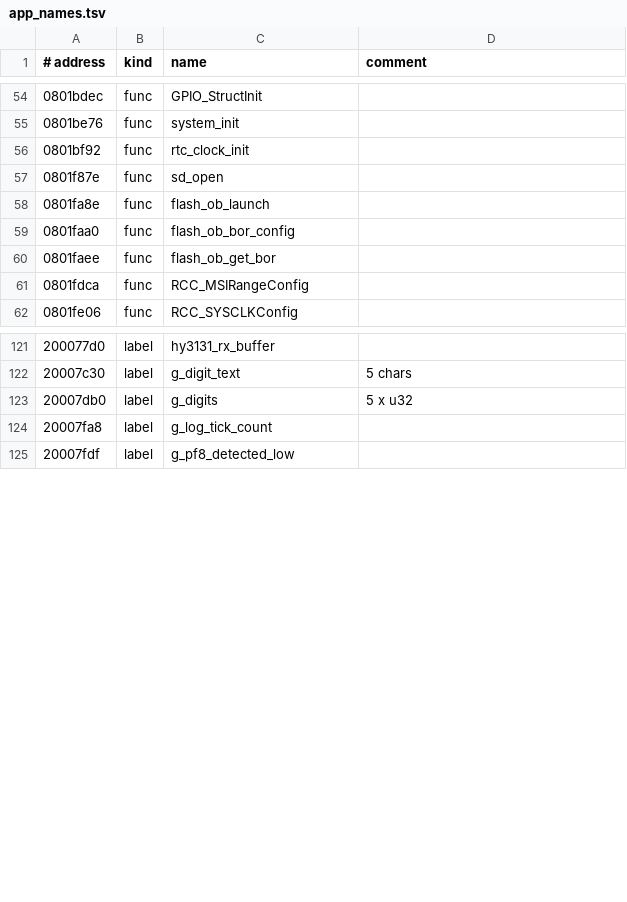
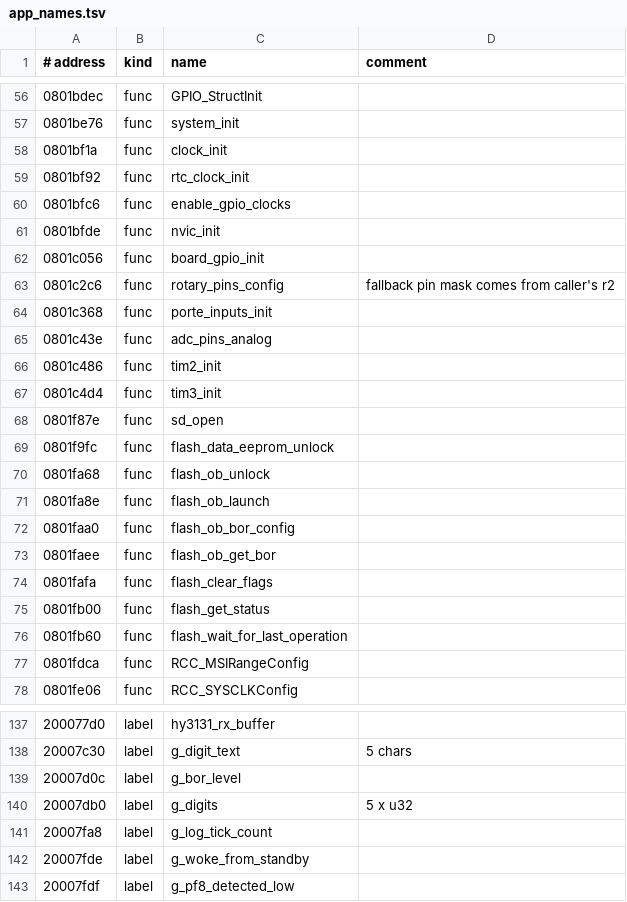
Before and after one commit to EEVblog/121GW-Multimeter-Firmware-RE, a TSV file: ghidra/app_names.tsv, drawn as a sheet; only a part is shown, gaps mark what is left out; the diff covers the shown part only.

```diff
--- a/ghidra/app_names.tsv
+++ b/ghidra/app_names.tsv
@@ -55,4 +57,15 @@
 0801be76	func	system_init
+0801bf1a	func	clock_init
 0801bf92	func	rtc_clock_init
+0801bfc6	func	enable_gpio_clocks
+0801bfde	func	nvic_init
+0801c056	func	board_gpio_init
+0801c2c6	func	rotary_pins_config	fallback pin mask comes from caller's r2
+0801c368	func	porte_inputs_init
+0801c43e	func	adc_pins_analog
+0801c486	func	tim2_init
+0801c4d4	func	tim3_init
 0801f87e	func	sd_open
+0801f9fc	func	flash_data_eeprom_unlock
+0801fa68	func	flash_ob_unlock
 0801fa8e	func	flash_ob_launch
@@ -60,2 +73,5 @@
 0801faee	func	flash_ob_get_bor
+0801fafa	func	flash_clear_flags
+0801fb00	func	flash_get_status
+0801fb60	func	flash_wait_for_last_operation
 0801fdca	func	RCC_MSIRangeConfig
@@ -122,4 +138,6 @@
 20007c30	label	g_digit_text	5 chars
+20007d0c	label	g_bor_level
 20007db0	label	g_digits	5 x u32
 20007fa8	label	g_log_tick_count
+20007fde	label	g_woke_from_standby
 20007fdf	label	g_pf8_detected_low
```
Also changed, not shown: 3 added rows elsewhere in this file, 7 other files.
